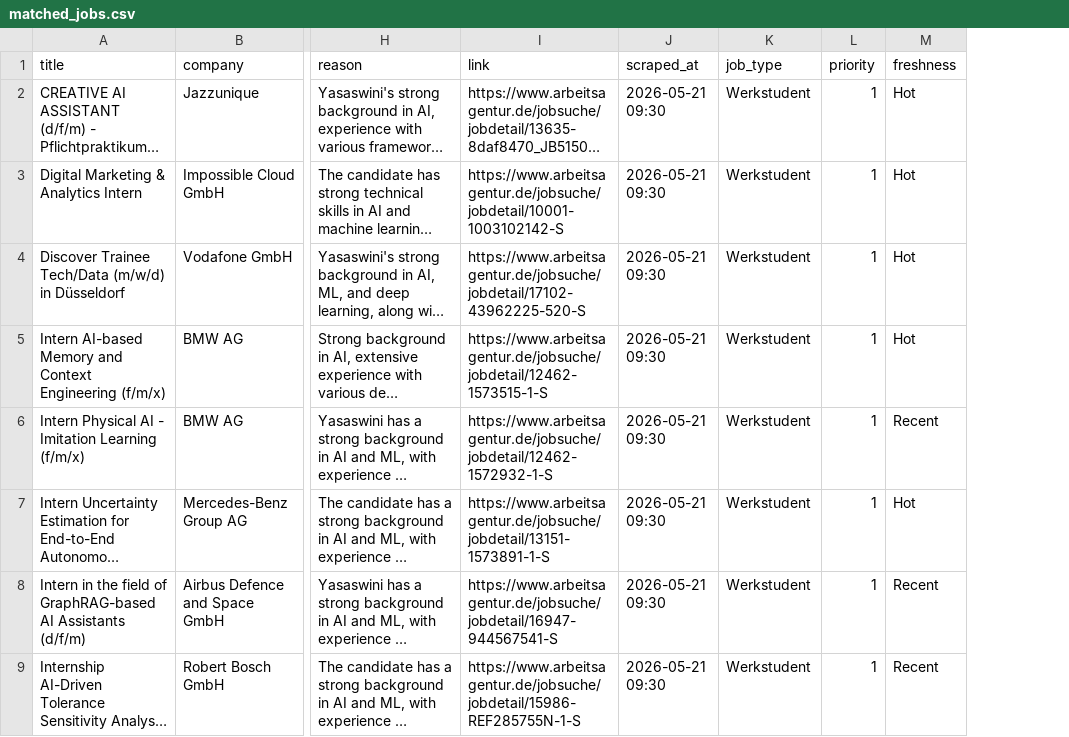
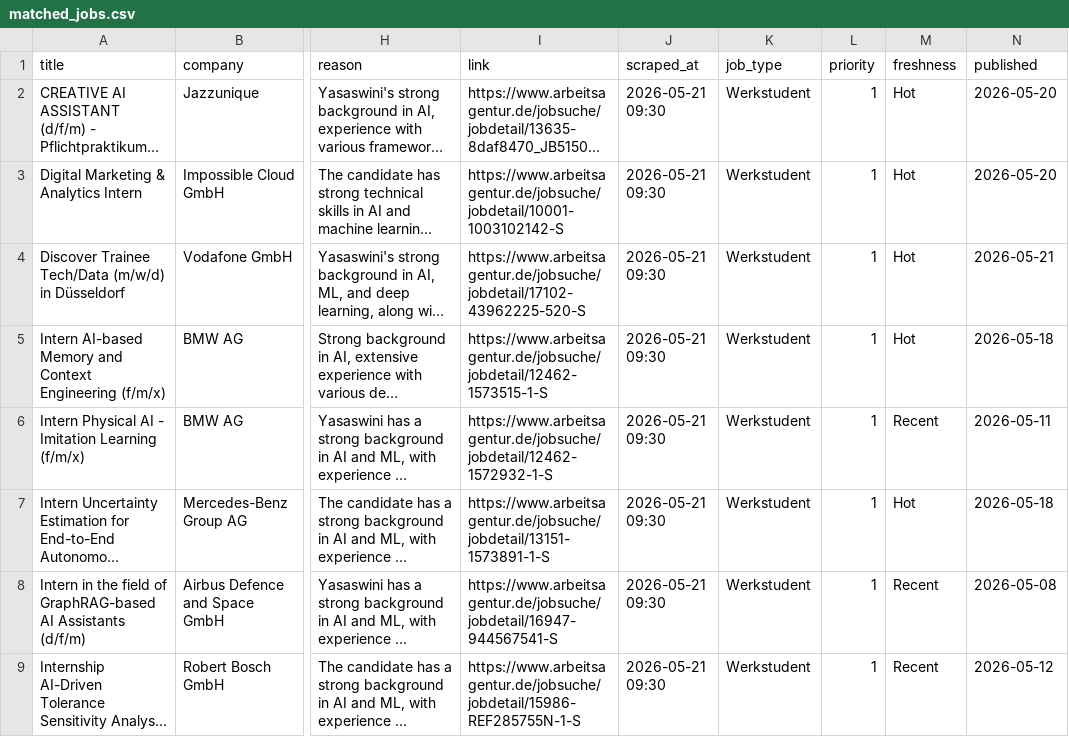
Before and after one commit to Yasaswinid24/ai-career-copilot, a CSV file: matched_jobs.csv, drawn as a sheet; only a part is shown, gaps mark what is left out; long unchanged cells end in …; the diff covers the shown part only; the diff names each change by its address in the sheet, - before the commit and + after, or states it on an @@ line.

Commit message:
Fix published date in matched_jobs

```diff
--- a/matched_jobs.csv
+++ b/matched_jobs.csv
+column N (published), rows 2-9: 2026-05-20 | 2026-05-20 | 2026-05-21 | 2026-05-18 | 2026-05-11 | 2026-05-18 | 2026-05-08 | 2026-05-12
```
Also changed, not shown: 4 added rows elsewhere in this file, 1 other file.
